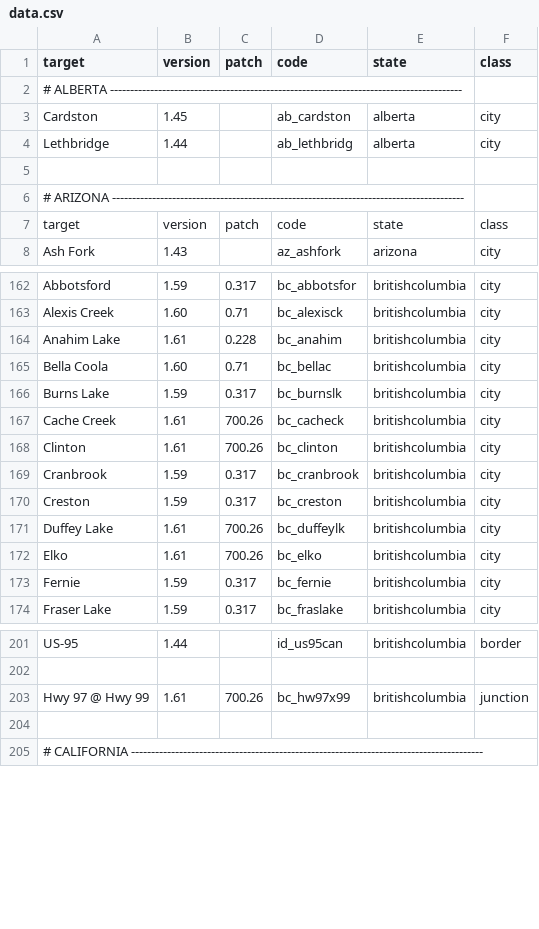
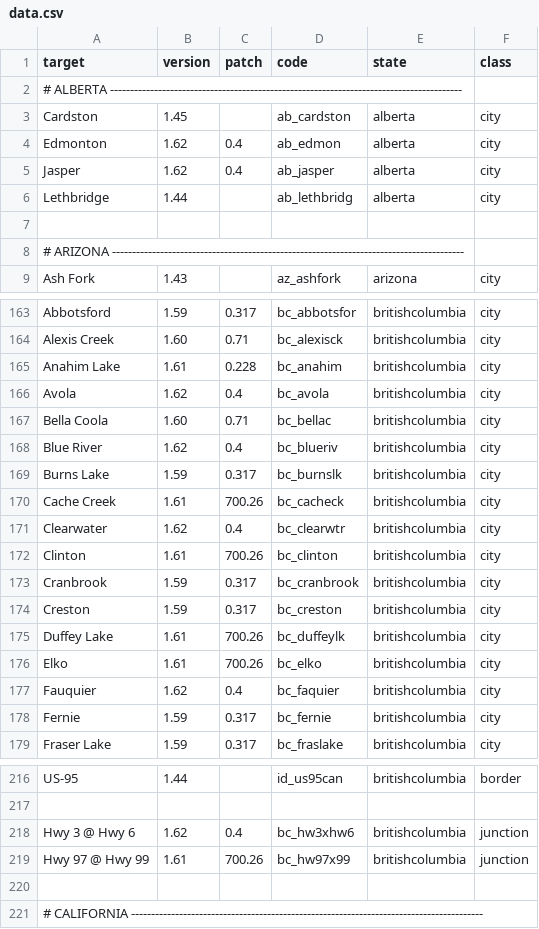
Before and after one commit to SpookyShades/spookyshades.github.io, a CSV file: data.csv, drawn as a sheet; only a part is shown, gaps mark what is left out; removed rows and columns are numbered as before the commit, all else as after; the diff covers the shown part only; the diff names each change by its address in the sheet, - before the commit and + after, or states it on an @@ line.

```diff
--- a/data.csv
+++ b/data.csv
+row 4: Edmonton | 1.62 | 0.4 | ab_edmon | alberta | city
+row 5: Jasper | 1.62 | 0.4 | ab_jasper | alberta | city
-row 7: target | version | patch | code | state | class
+row 166: Avola | 1.62 | 0.4 | bc_avola | britishcolumbia | city
+row 168: Blue River | 1.62 | 0.4 | bc_blueriv | britishcolumbia | city
+row 171: Clearwater | 1.62 | 0.4 | bc_clearwtr | britishcolumbia | city
+row 177: Fauquier | 1.62 | 0.4 | bc_faquier | britishcolumbia | city
+row 218: Hwy 3 @ Hwy 6 | 1.62 | 0.4 | bc_hw3xhw6 | britishcolumbia | junction
```
Also changed, not shown: 13 added rows, 1 moved row and 1 edited cell elsewhere in this file, 5 other files.
